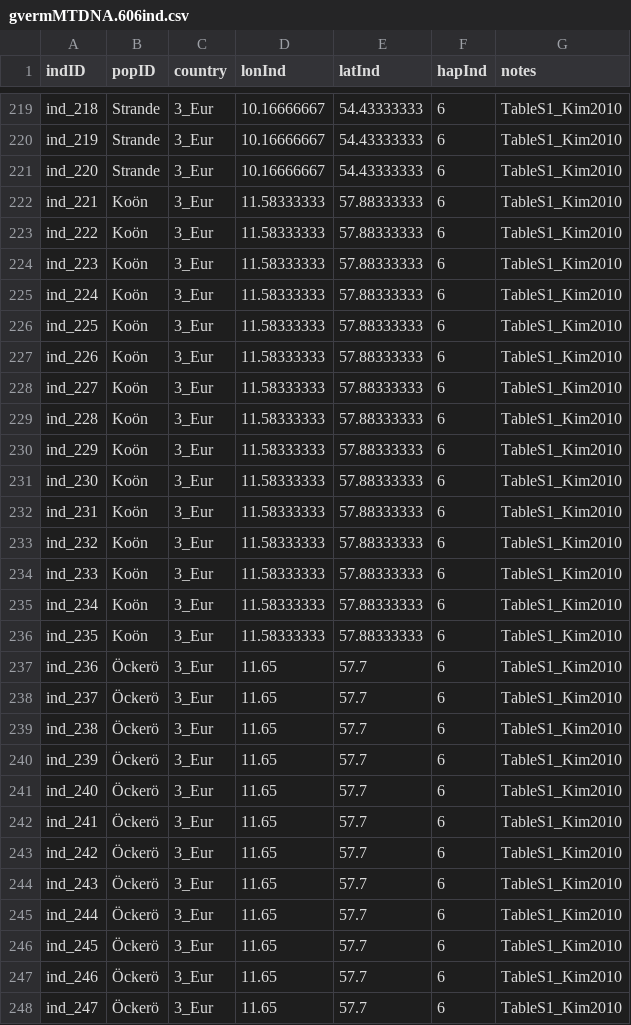
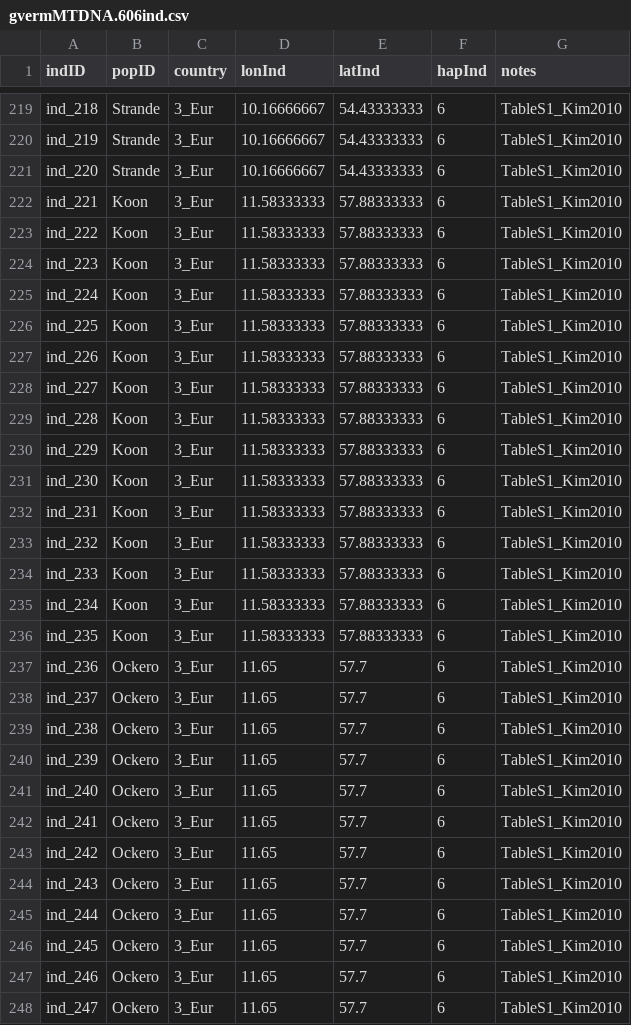
Before and after one commit to esotka/gigas-popgen, a CSV file: ABC_input/Gracilaria_vermiculophylla_mtDNA/gvermMTDNA.606ind.csv, drawn as a sheet; only a part is shown, gaps mark what is left out; the diff covers the shown part only.

Commit message:
fixing names for GvermMTDNA

```diff
--- a/ABC_input/Gracilaria_vermiculophylla_mtDNA/gvermMTDNA.606ind.csv
+++ b/ABC_input/Gracilaria_vermiculophylla_mtDNA/gvermMTDNA.606ind.csv
@@ -222,27 +222,27 @@ ind_220,Strande,3_Eur,10.16666667,54.43333333,6,TableS1_Kim2010
-ind_221,Koön,3_Eur,11.58333333,57.88333333,6,TableS1_Kim2010
-ind_222,Koön,3_Eur,11.58333333,57.88333333,6,TableS1_Kim2010
-ind_223,Koön,3_Eur,11.58333333,57.88333333,6,TableS1_Kim2010
-ind_224,Koön,3_Eur,11.58333333,57.88333333,6,TableS1_Kim2010
-ind_225,Koön,3_Eur,11.58333333,57.88333333,6,TableS1_Kim2010
-ind_226,Koön,3_Eur,11.58333333,57.88333333,6,TableS1_Kim2010
-ind_227,Koön,3_Eur,11.58333333,57.88333333,6,TableS1_Kim2010
-ind_228,Koön,3_Eur,11.58333333,57.88333333,6,TableS1_Kim2010
-ind_229,Koön,3_Eur,11.58333333,57.88333333,6,TableS1_Kim2010
-ind_230,Koön,3_Eur,11.58333333,57.88333333,6,TableS1_Kim2010
-ind_231,Koön,3_Eur,11.58333333,57.88333333,6,TableS1_Kim2010
-ind_232,Koön,3_Eur,11.58333333,57.88333333,6,TableS1_Kim2010
-ind_233,Koön,3_Eur,11.58333333,57.88333333,6,TableS1_Kim2010
-ind_234,Koön,3_Eur,11.58333333,57.88333333,6,TableS1_Kim2010
-ind_235,Koön,3_Eur,11.58333333,57.88333333,6,TableS1_Kim2010
-ind_236,Öckerö,3_Eur,11.65,57.7,6,TableS1_Kim2010
-ind_237,Öckerö,3_Eur,11.65,57.7,6,TableS1_Kim2010
-ind_238,Öckerö,3_Eur,11.65,57.7,6,TableS1_Kim2010
-ind_239,Öckerö,3_Eur,11.65,57.7,6,TableS1_Kim2010
-ind_240,Öckerö,3_Eur,11.65,57.7,6,TableS1_Kim2010
-ind_241,Öckerö,3_Eur,11.65,57.7,6,TableS1_Kim2010
-ind_242,Öckerö,3_Eur,11.65,57.7,6,TableS1_Kim2010
-ind_243,Öckerö,3_Eur,11.65,57.7,6,TableS1_Kim2010
-ind_244,Öckerö,3_Eur,11.65,57.7,6,TableS1_Kim2010
-ind_245,Öckerö,3_Eur,11.65,57.7,6,TableS1_Kim2010
-ind_246,Öckerö,3_Eur,11.65,57.7,6,TableS1_Kim2010
-ind_247,Öckerö,3_Eur,11.65,57.7,6,TableS1_Kim2010
+"ind_221","Koon","3_Eur",11.58333333,57.88333333,6,"TableS1_Kim2010"
+"ind_222","Koon","3_Eur",11.58333333,57.88333333,6,"TableS1_Kim2010"
+"ind_223","Koon","3_Eur",11.58333333,57.88333333,6,"TableS1_Kim2010"
+"ind_224","Koon","3_Eur",11.58333333,57.88333333,6,"TableS1_Kim2010"
+"ind_225","Koon","3_Eur",11.58333333,57.88333333,6,"TableS1_Kim2010"
+"ind_226","Koon","3_Eur",11.58333333,57.88333333,6,"TableS1_Kim2010"
+"ind_227","Koon","3_Eur",11.58333333,57.88333333,6,"TableS1_Kim2010"
+"ind_228","Koon","3_Eur",11.58333333,57.88333333,6,"TableS1_Kim2010"
+"ind_229","Koon","3_Eur",11.58333333,57.88333333,6,"TableS1_Kim2010"
+"ind_230","Koon","3_Eur",11.58333333,57.88333333,6,"TableS1_Kim2010"
+"ind_231","Koon","3_Eur",11.58333333,57.88333333,6,"TableS1_Kim2010"
+"ind_232","Koon","3_Eur",11.58333333,57.88333333,6,"TableS1_Kim2010"
+"ind_233","Koon","3_Eur",11.58333333,57.88333333,6,"TableS1_Kim2010"
+"ind_234","Koon","3_Eur",11.58333333,57.88333333,6,"TableS1_Kim2010"
+"ind_235","Koon","3_Eur",11.58333333,57.88333333,6,"TableS1_Kim2010"
+"ind_236","Ockero","3_Eur",11.65,57.7,6,"TableS1_Kim2010"
+"ind_237","Ockero","3_Eur",11.65,57.7,6,"TableS1_Kim2010"
+"ind_238","Ockero","3_Eur",11.65,57.7,6,"TableS1_Kim2010"
+"ind_239","Ockero","3_Eur",11.65,57.7,6,"TableS1_Kim2010"
+"ind_240","Ockero","3_Eur",11.65,57.7,6,"TableS1_Kim2010"
+"ind_241","Ockero","3_Eur",11.65,57.7,6,"TableS1_Kim2010"
+"ind_242","Ockero","3_Eur",11.65,57.7,6,"TableS1_Kim2010"
+"ind_243","Ockero","3_Eur",11.65,57.7,6,"TableS1_Kim2010"
+"ind_244","Ockero","3_Eur",11.65,57.7,6,"TableS1_Kim2010"
+"ind_245","Ockero","3_Eur",11.65,57.7,6,"TableS1_Kim2010"
+"ind_246","Ockero","3_Eur",11.65,57.7,6,"TableS1_Kim2010"
+"ind_247","Ockero","3_Eur",11.65,57.7,6,"TableS1_Kim2010"
```
Also changed, not shown: 56 edited cells elsewhere in this file, ABC_input/Gracilaria_vermiculophylla_mtDNA/gverm_meta.csv.
